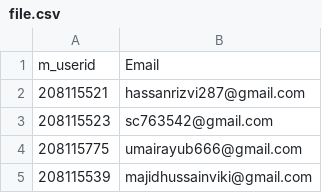
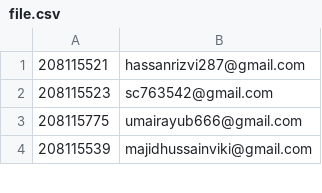
Before and after one commit to mikeShumey/Stepik_CH, a CSV file: file.csv, drawn as a sheet; only a part is shown.

Commit message:
Update file.csv

```diff
--- a/file.csv
+++ b/file.csv
@@ -1,2 +1 @@
-m_userid;Email
 208115521;hassanrizvi287@gmail.com
```
